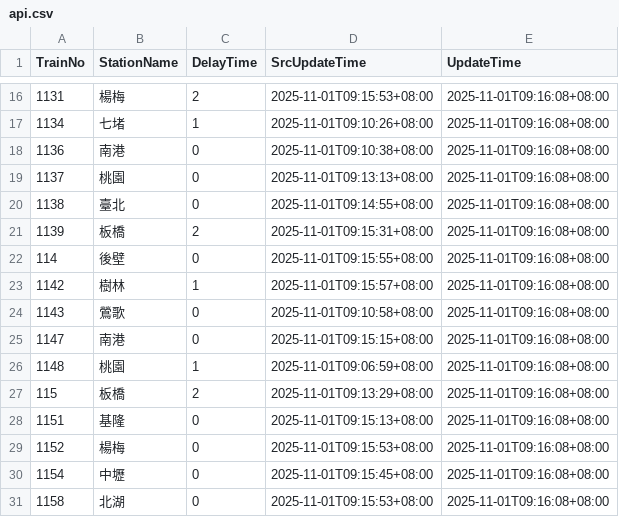
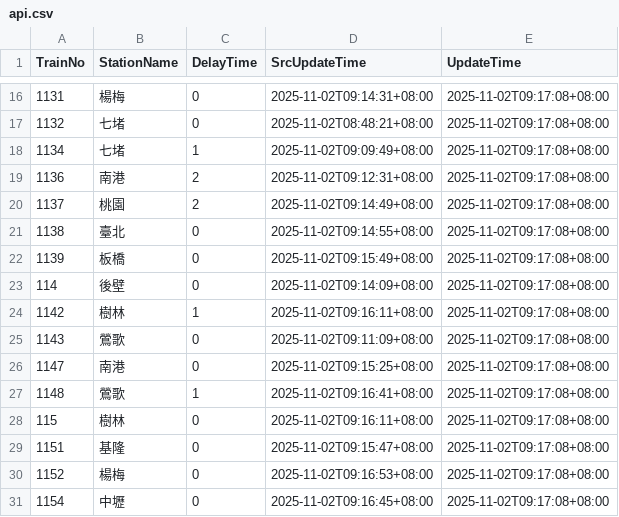
Before and after one commit to funfun0912/Open-Platform-Software-Mid, a CSV file: api.csv, drawn as a sheet; only a part is shown, gaps mark what is left out; the diff covers the shown part only.

```diff
--- a/api.csv
+++ b/api.csv
@@ -16,16 +16,16 @@ TrainNo,StationName,DelayTime,SrcUpdateTime,UpdateTime
-1131,楊梅,2,2025-11-01T09:15:53+08:00,2025-11-01T09:16:08+08:00
-1134,七堵,1,2025-11-01T09:10:26+08:00,2025-11-01T09:16:08+08:00
-1136,南港,0,2025-11-01T09:10:38+08:00,2025-11-01T09:16:08+08:00
-1137,桃園,0,2025-11-01T09:13:13+08:00,2025-11-01T09:16:08+08:00
-1138,臺北,0,2025-11-01T09:14:55+08:00,2025-11-01T09:16:08+08:00
-1139,板橋,2,2025-11-01T09:15:31+08:00,2025-11-01T09:16:08+08:00
-114,後壁,0,2025-11-01T09:15:55+08:00,2025-11-01T09:16:08+08:00
-1142,樹林,1,2025-11-01T09:15:57+08:00,2025-11-01T09:16:08+08:00
-1143,鶯歌,0,2025-11-01T09:10:58+08:00,2025-11-01T09:16:08+08:00
-1147,南港,0,2025-11-01T09:15:15+08:00,2025-11-01T09:16:08+08:00
-1148,桃園,1,2025-11-01T09:06:59+08:00,2025-11-01T09:16:08+08:00
-115,板橋,2,2025-11-01T09:13:29+08:00,2025-11-01T09:16:08+08:00
-1151,基隆,0,2025-11-01T09:15:13+08:00,2025-11-01T09:16:08+08:00
-1152,楊梅,0,2025-11-01T09:15:53+08:00,2025-11-01T09:16:08+08:00
-1154,中壢,0,2025-11-01T09:15:45+08:00,2025-11-01T09:16:08+08:00
-1158,北湖,0,2025-11-01T09:15:53+08:00,2025-11-01T09:16:08+08:00
+1131,楊梅,0,2025-11-02T09:14:31+08:00,2025-11-02T09:17:08+08:00
+1132,七堵,0,2025-11-02T08:48:21+08:00,2025-11-02T09:17:08+08:00
+1134,七堵,1,2025-11-02T09:09:49+08:00,2025-11-02T09:17:08+08:00
+1136,南港,2,2025-11-02T09:12:31+08:00,2025-11-02T09:17:08+08:00
+1137,桃園,2,2025-11-02T09:14:49+08:00,2025-11-02T09:17:08+08:00
+1138,臺北,0,2025-11-02T09:14:55+08:00,2025-11-02T09:17:08+08:00
+1139,板橋,0,2025-11-02T09:15:49+08:00,2025-11-02T09:17:08+08:00
+114,後壁,0,2025-11-02T09:14:09+08:00,2025-11-02T09:17:08+08:00
+1142,樹林,1,2025-11-02T09:16:11+08:00,2025-11-02T09:17:08+08:00
+1143,鶯歌,0,2025-11-02T09:11:09+08:00,2025-11-02T09:17:08+08:00
+1147,南港,0,2025-11-02T09:15:25+08:00,2025-11-02T09:17:08+08:00
+1148,鶯歌,1,2025-11-02T09:16:41+08:00,2025-11-02T09:17:08+08:00
+115,樹林,0,2025-11-02T09:16:11+08:00,2025-11-02T09:17:08+08:00
+1151,基隆,0,2025-11-02T09:15:47+08:00,2025-11-02T09:17:08+08:00
+1152,楊梅,0,2025-11-02T09:16:53+08:00,2025-11-02T09:17:08+08:00
+1154,中壢,0,2025-11-02T09:16:45+08:00,2025-11-02T09:17:08+08:00
```
Also changed, not shown: 1 added row, 1 removed row and 40 edited cells elsewhere in this file.
